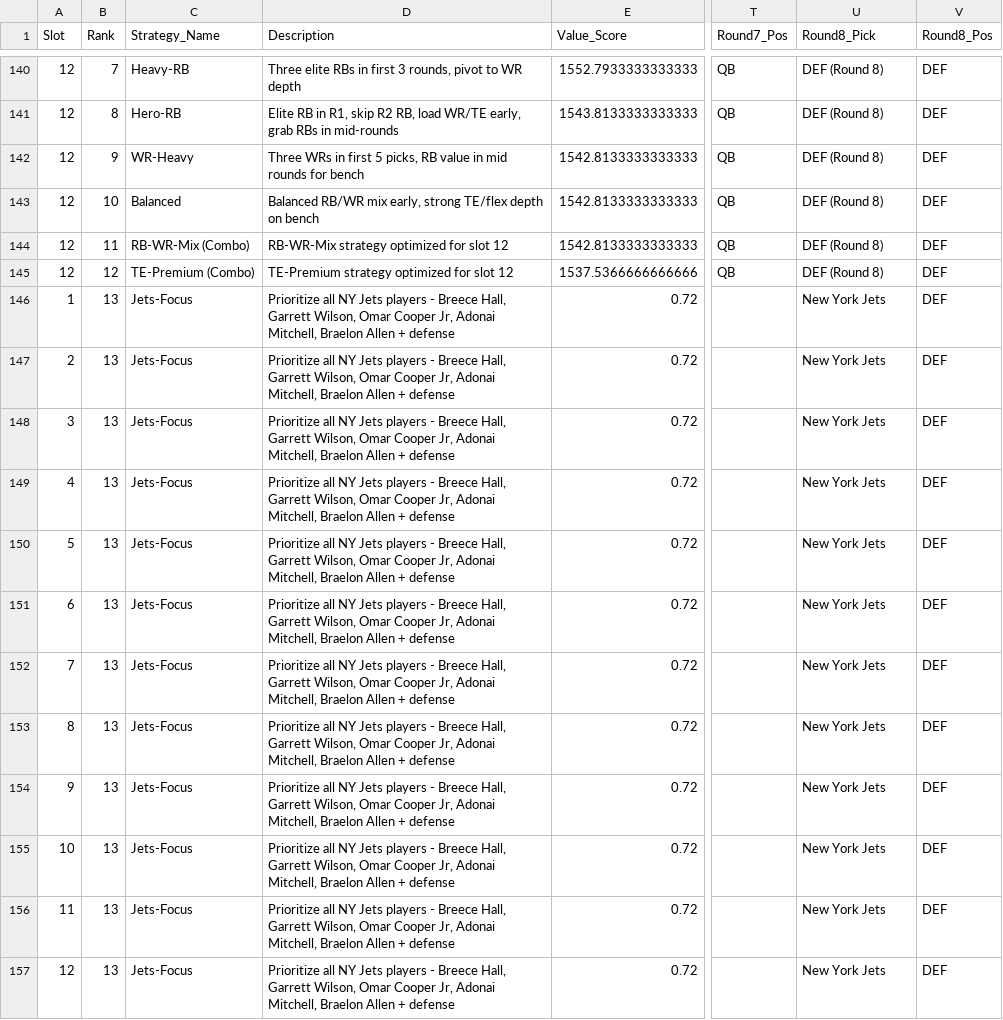
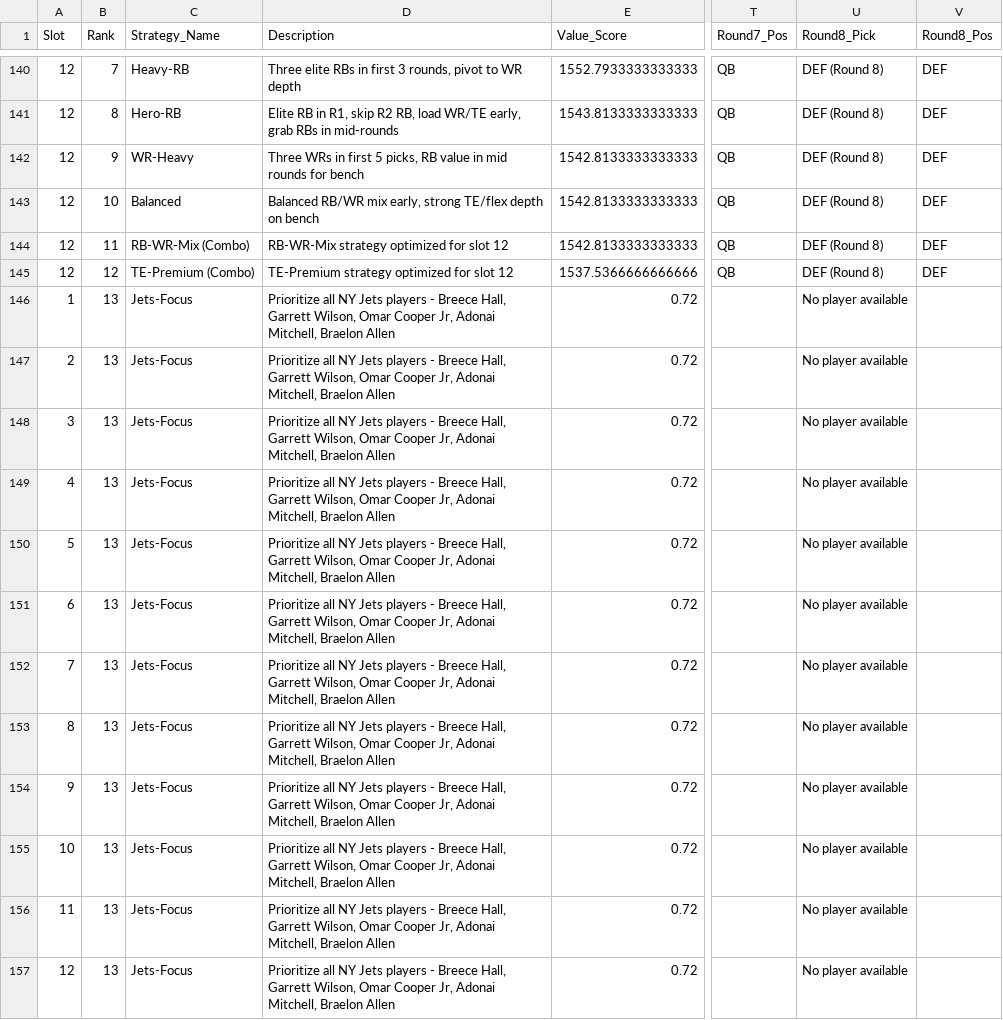
Before and after one commit to dsedore-dev/fantasy-football-draft-sim, a CSV file: data/all_strategies_16_rounds_full_roster.csv, drawn as a sheet; only a part is shown, gaps mark what is left out; the diff names each change by its address in the sheet, - before the commit and + after, or states it on an @@ line.

```diff
--- a/data/all_strategies_16_rounds_full_roster.csv
+++ b/data/all_strategies_16_rounds_full_roster.csv
-D146:D157 (Description): …Braelon Allen + defense
+D146:D157 (Description): …Braelon Allen
-U146:U157 (Round8_Pick): New York Jets
+U146:U157 (Round8_Pick): No player available
-V146:V157 (Round8_Pos): DEF
+V146:V157 (Round8_Pos): (empty)
```
Also changed, not shown: 1 other file.
